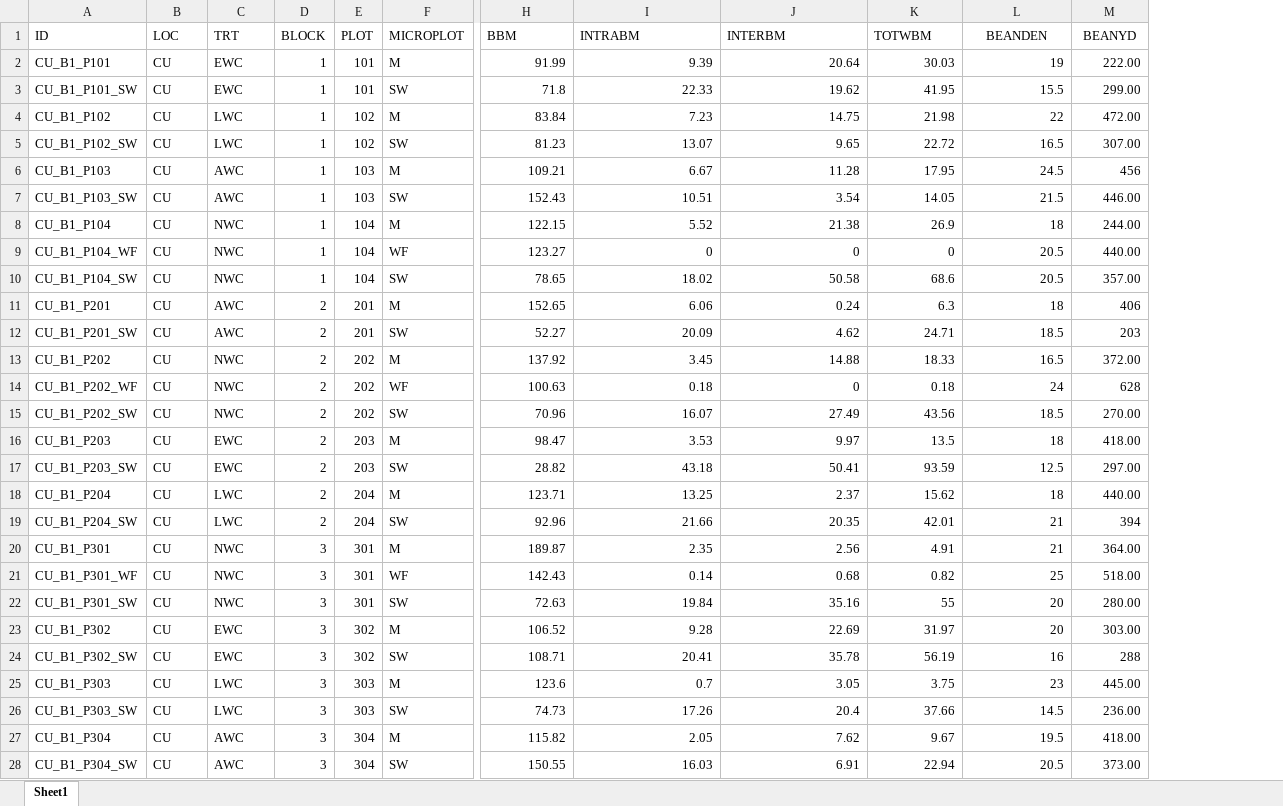
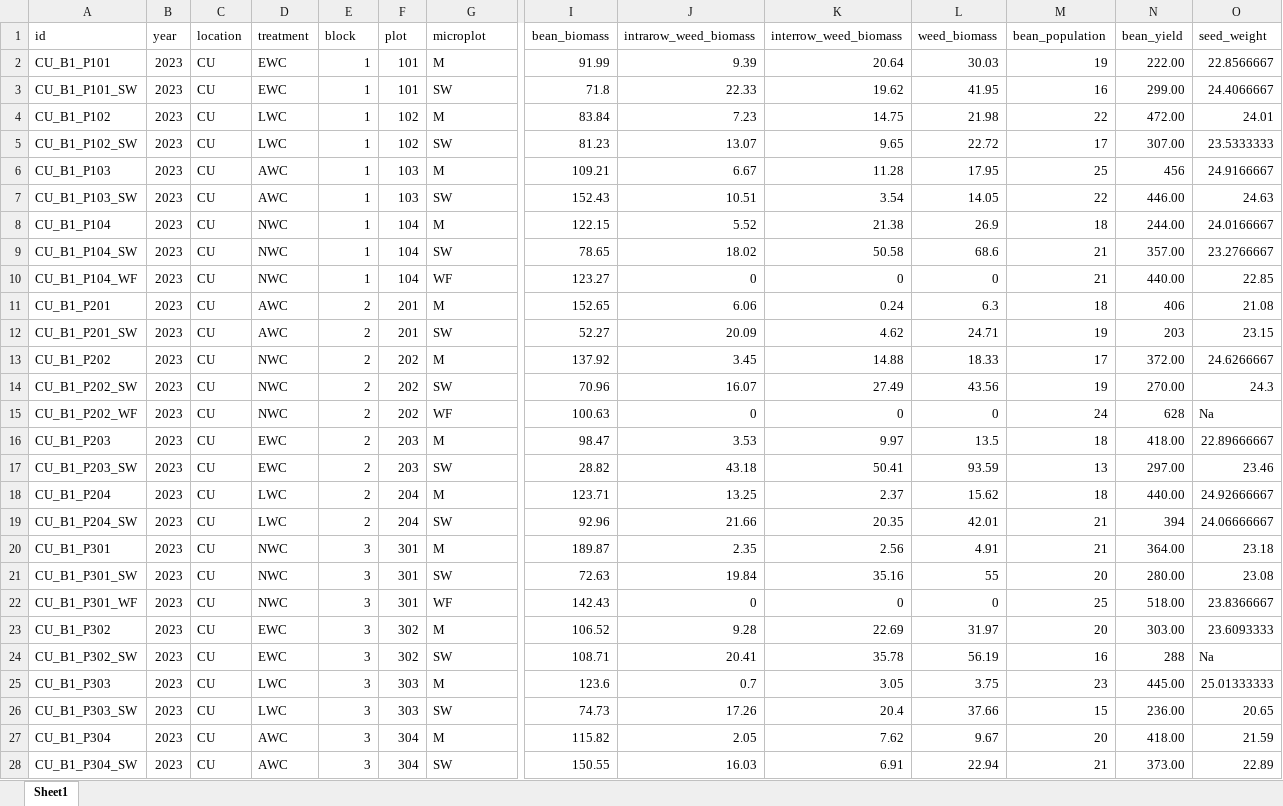
Before and after one commit to ericyoungerman/IMT, an Excel workbook: raw-data/cornell_raw_2023.xlsx, sheet Sheet1, drawn as a sheet; only a part is shown, gaps mark what is left out; values as stored, in another font and other column widths than the file's, no borders; removed rows and columns are numbered as before the commit, all else as after; rows hold the shown columns only; the diff covers the shown part only; the diff names each change by its address in the sheet, - before the commit and + after, or states it on an @@ line.

```diff
--- a/raw-data/cornell_raw_2023.xlsx (sheet Sheet1)
+++ b/raw-data/cornell_raw_2023.xlsx (sheet Sheet1)
+column B, rows 2-9: all 2023; rows 11-14: all 2023; rows 16-21: all 2023; rows 23-28: all 2023
+column O, rows 2-9: 22.8566667 | 24.4066667 | 24.01 | 23.5333333 | 24.9166667 | 24.63 | 24.0166667 | 23.2766667; rows 11-14: 21.08 | 23.15 | 24.6266667 | 24.3; rows 16-21: 22.89666667 | 23.46 | 24.92666667 | 24.06666667 | 23.18 | 23.08; rows 23-28: 23.6093333 | Na | 25.01333333 | 20.65 | 21.59 | 22.89
-row 1: ID | LOC | TRT | BLOCK | PLOT | MICROPLOT | BBM | INTRABM | INTERBM | TOTWBM | BEANDEN | BEANYD
+row 1: id | year | location | treatment | block | plot | microplot | bean_biomass | intrarow_weed_biomass | interrow_weed_biomass | weed_biomass | bean_population | bean_yield | seed_weight
-M3: 15.5
+M3: 16
-M5: 16.5
+M5: 17
-M6: 24.5
+M6: 25
-M7: 21.5
+M7: 22
-row 9: CU_B1_P104_WF | CU | NWC | 1 | 104 | WF | 123.27 | 0 | 0 | 0 | 20.5 | 440.00
-M9: 20.5
+M9: 21
+row 10: CU_B1_P104_WF | 2023 | CU | NWC | 1 | 104 | WF | 123.27 | 0 | 0 | 0 | 21 | 440.00 | 22.85
-M12: 18.5
+M12: 19
-M13: 16.5
+M13: 17
-row 14: CU_B1_P202_WF | CU | NWC | 2 | 202 | WF | 100.63 | 0.18 | 0 | 0.18 | 24 | 628
-M14: 18.5
+M14: 19
+row 15: CU_B1_P202_WF | 2023 | CU | NWC | 2 | 202 | WF | 100.63 | 0 | 0 | 0 | 24 | 628 | Na
-M17: 12.5
+M17: 13
-row 21: CU_B1_P301_WF | CU | NWC | 3 | 301 | WF | 142.43 | 0.14 | 0.68 | 0.82 | 25 | 518.00
+row 22: CU_B1_P301_WF | 2023 | CU | NWC | 3 | 301 | WF | 142.43 | 0 | 0 | 0 | 25 | 518.00 | 23.8366667
-M26: 14.5
+M26: 15
-M27: 19.5
+M27: 20
-M28: 20.5
+M28: 21
```
Also changed, not shown: 1 added row, 1 removed row and 4 edited cells elsewhere in this sheet, raw-data/farmhub_raw_2023.xlsx, raw-data/maine_raw_2023.xlsx, 39 other files.
